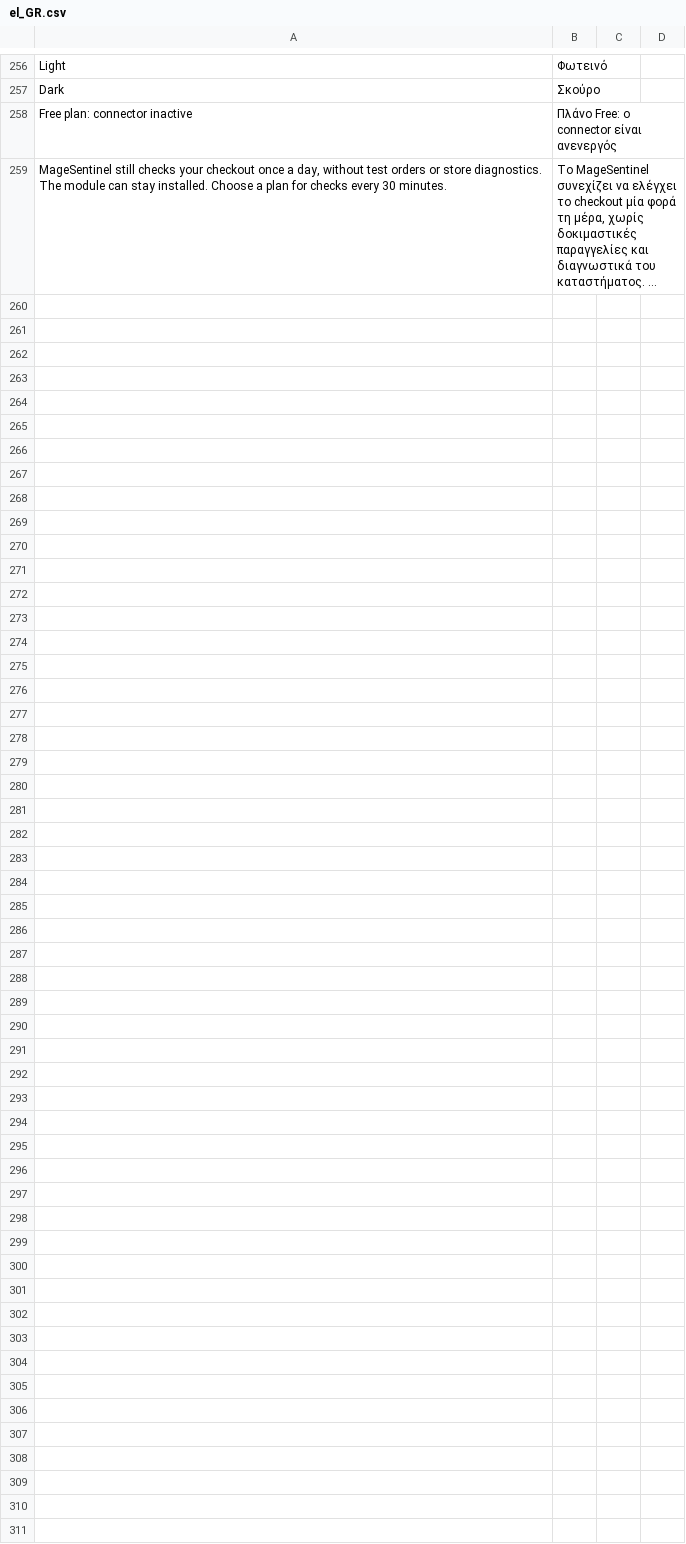
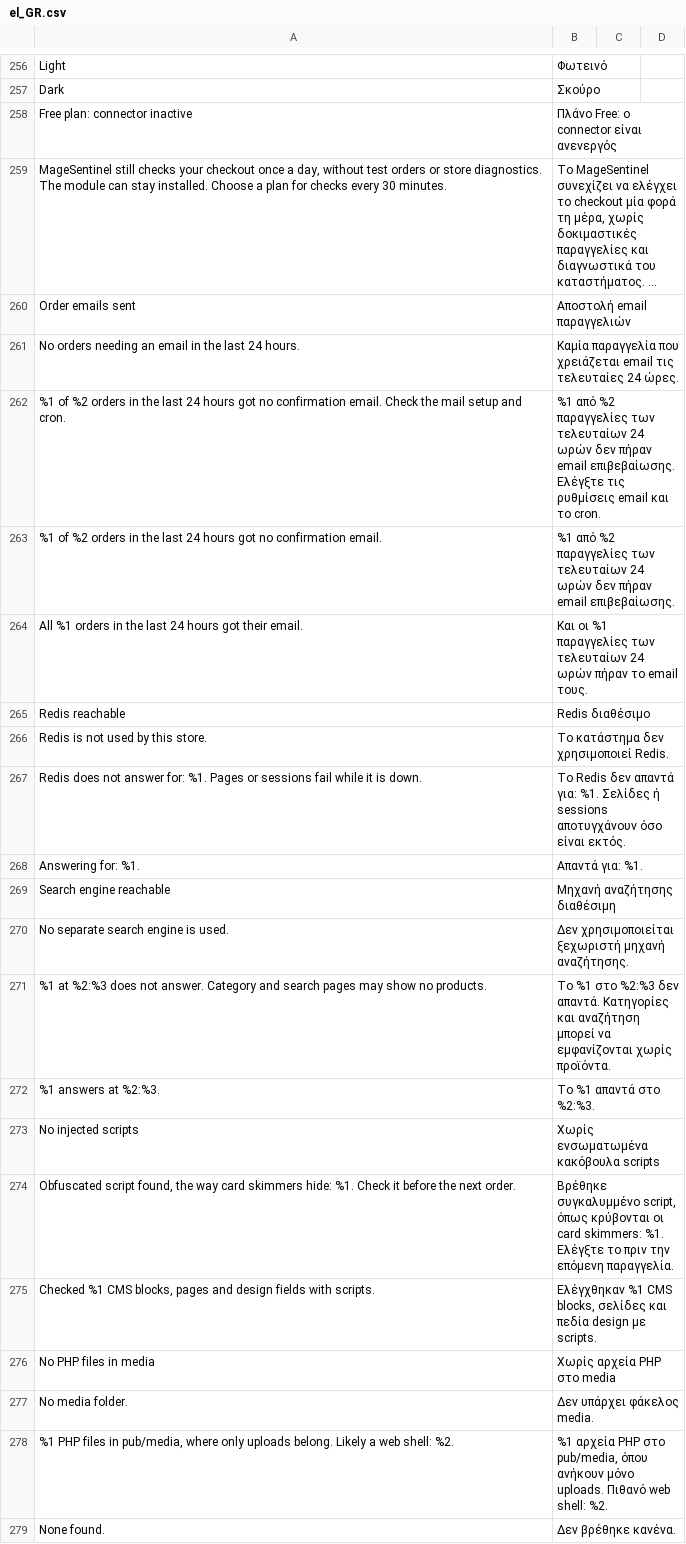
Before and after one commit to genetzhs/magento2-monitor, a CSV file: i18n/el_GR.csv, drawn as a sheet; only a part is shown, gaps mark what is left out; long unchanged cells end in …; the diff covers the shown part only; the diff names each change by its address in the sheet, - before the commit and + after, or states it on an @@ line.

Commit message:
2.3.0: Magecart/web-shell checks, test orders through a hidden payment method, check after a deploy

```diff
--- a/i18n/el_GR.csv
+++ b/i18n/el_GR.csv
+row 260: Order emails sent | Αποστολή email παραγγελιών
+row 261: No orders needing an email in the last 24 hours. | Καμία παραγγελία που χρειάζεται email τις τελευταίες 24 ώρες.
+row 262: %1 of %2 orders in the last 24 hours got no confirmation email. Check the mail setup and cron. | %1 από %2 παραγγελίες των τελευταίων 24 ωρών δεν πήραν email επιβεβαίωσης. Ελέγξτε τις ρυθμίσεις email και το cron.
+row 263: %1 of %2 orders in the last 24 hours got no confirmation email. | %1 από %2 παραγγελίες των τελευταίων 24 ωρών δεν πήραν email επιβεβαίωσης.
+row 264: All %1 orders in the last 24 hours got their email. | Και οι %1 παραγγελίες των τελευταίων 24 ωρών πήραν το email τους.
+row 265: Redis reachable | Redis διαθέσιμο
+row 266: Redis is not used by this store. | Το κατάστημα δεν χρησιμοποιεί Redis.
+row 267: Redis does not answer for: %1. Pages or sessions fail while it is down. | Το Redis δεν απαντά για: %1. Σελίδες ή sessions αποτυγχάνουν όσο είναι εκτός.
+row 268: Answering for: %1. | Απαντά για: %1.
+row 269: Search engine reachable | Μηχανή αναζήτησης διαθέσιμη
+row 270: No separate search engine is used. | Δεν χρησιμοποιείται ξεχωριστή μηχανή αναζήτησης.
+row 271: %1 at %2:%3 does not answer. Category and search pages may show no products. | Το %1 στο %2:%3 δεν απαντά. Κατηγορίες και αναζήτηση μπορεί να εμφανίζονται χωρίς προϊόντα.
+row 272: %1 answers at %2:%3. | Το %1 απαντά στο %2:%3.
+row 273: No injected scripts | Χωρίς ενσωματωμένα κακόβουλα scripts
+row 274: Obfuscated script found, the way card skimmers hide: %1. Check it before the next order. | Βρέθηκε συγκαλυμμένο script, όπως κρύβονται οι card skimmers: %1. Ελέγξτε το πριν την επόμενη παραγγελία.
+row 275: Checked %1 CMS blocks, pages and design fields with scripts. | Ελέγχθηκαν %1 CMS blocks, σελίδες και πεδία design με scripts.
+row 276: No PHP files in media | Χωρίς αρχεία PHP στο media
+row 277: No media folder. | Δεν υπάρχει φάκελος media.
+row 278: %1 PHP files in pub/media, where only uploads belong. Likely a web shell: %2. | %1 αρχεία PHP στο pub/media, όπου ανήκουν μόνο uploads. Πιθανό web shell: %2.
+row 279: None found. | Δεν βρέθηκε κανένα.
```
Also changed, not shown: 12 added rows and 1 removed row elsewhere in this file, 53 other files.
